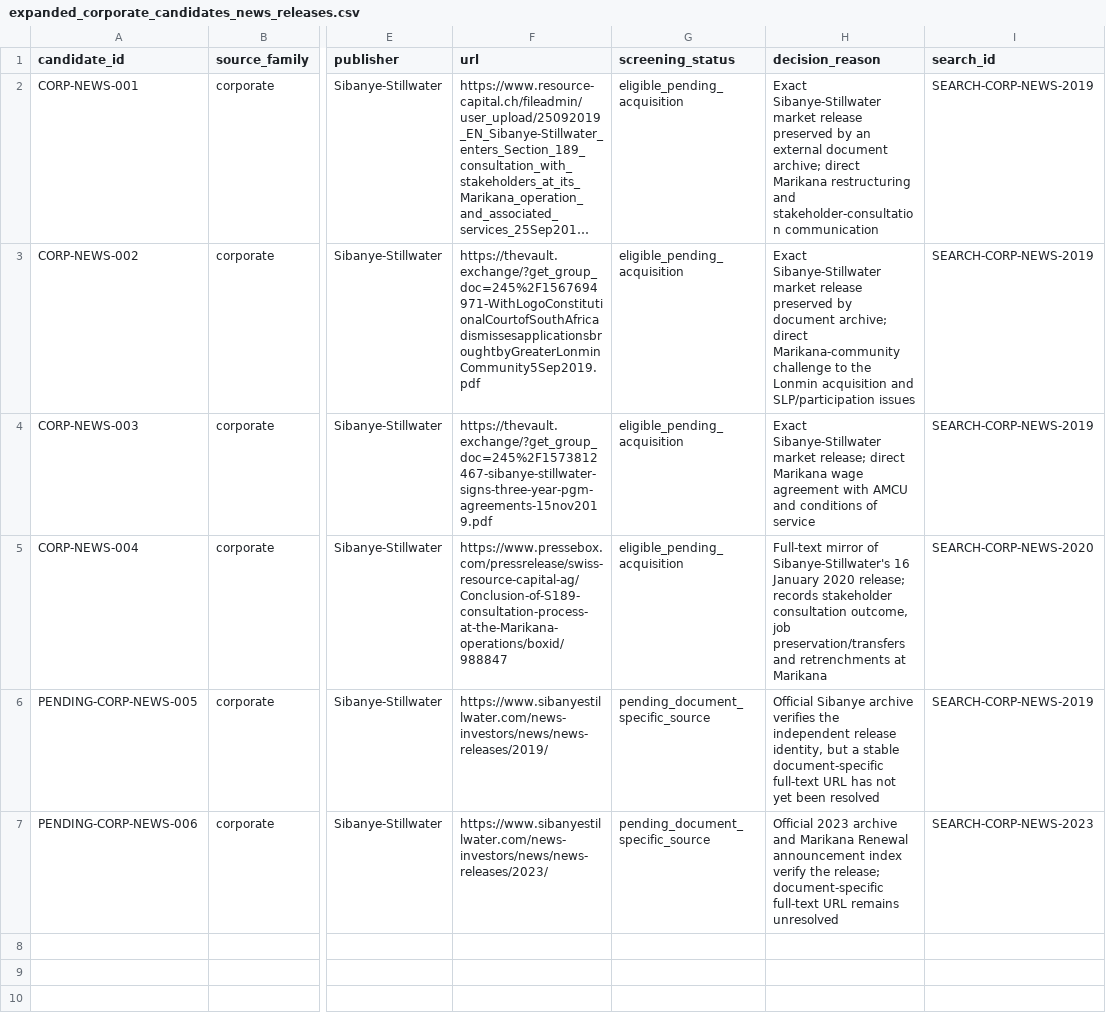
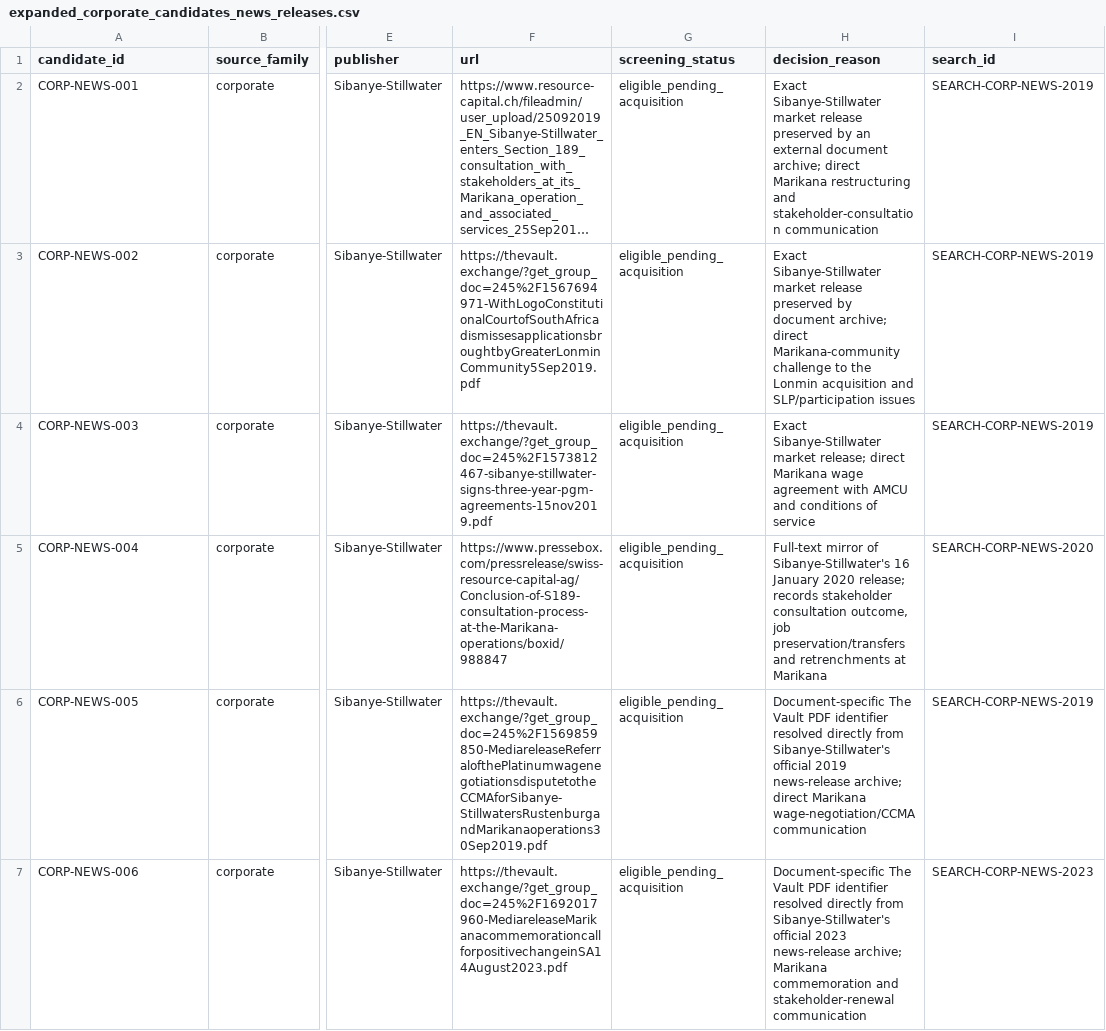
Before and after one commit to Martin-do/scipra-ai-mcdm-mineral-policy-africa, a CSV file: data/reconstruction/expanded_corporate_candidates_news_releases.csv, drawn as a sheet; only a part is shown, gaps mark what is left out; long unchanged cells end in …; the diff names each change by its address in the sheet, - before the commit and + after, or states it on an @@ line.

Commit message:
Resolve final Sibanye document-specific release URLs

```diff
--- a/data/reconstruction/expanded_corporate_candidates_news_releases.csv
+++ b/data/reconstruction/expanded_corporate_candidates_news_releases.csv
-A6 (candidate_id): PENDING-CORP-NEWS-005
+A6 (candidate_id): CORP-NEWS-005
-F6 (url): https://www.sibanyestillwater.com/news-investors/news/news-releases/2019/
+F6 (url): https://thevault.exchange/?get_group_doc=245%2F1569859850-MediareleaseReferralofthePlatinumwagenegotiationsdisputetotheCCMAforSibanye-StillwatersRustenburgandMarikanaoperations30Sep2019.pdf
-G6:G7 (screening_status): pending_document_specific_source
+G6:G7 (screening_status): eligible_pending_acquisition
-H6 (decision_reason): Official Sibanye archive verifies the independent release identity, but a stable document-specific full-text URL has not yet been resolved
+H6 (decision_reason): Document-specific The Vault PDF identifier resolved directly from Sibanye-Stillwater's official 2019 news-release archive; direct Marikana wage-negotiation/CCMA communication
-A7 (candidate_id): PENDING-CORP-NEWS-006
+A7 (candidate_id): CORP-NEWS-006
-F7 (url): https://www.sibanyestillwater.com/news-investors/news/news-releases/2023/
+F7 (url): https://thevault.exchange/?get_group_doc=245%2F1692017960-MediareleaseMarikanacommemorationcallforpositivechangeinSA14August2023.pdf
-H7 (decision_reason): Official 2023 archive and Marikana Renewal announcement index verify the release; document-specific full-text URL remains unresolved
+H7 (decision_reason): Document-specific The Vault PDF identifier resolved directly from Sibanye-Stillwater's official 2023 news-release archive; Marikana commemoration and stakeholder-renewal communication
```
